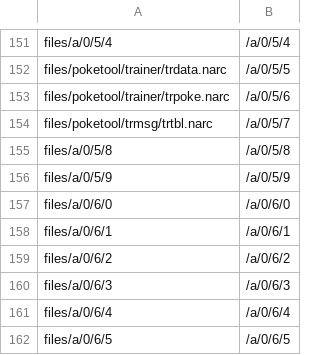
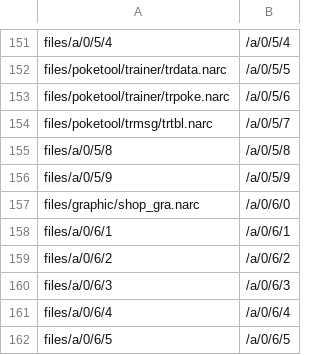
Before and after one commit to PikalaxALT/pokeheartgold, a CSV file: heartgold.us/filesystem.csv, drawn as a sheet; only a part is shown, gaps mark what is left out.

Commit message:
graphic/shop_gra.narc

```diff
--- a/heartgold.us/filesystem.csv
+++ b/heartgold.us/filesystem.csv
@@ -156,3 +156,3 @@ files/a/0/5/8,/a/0/5/8
 files/a/0/5/9,/a/0/5/9
-files/a/0/6/0,/a/0/6/0
+files/graphic/shop_gra.narc,/a/0/6/0
 files/a/0/6/1,/a/0/6/1
```
Also changed, not shown: soulsilver.us/filesystem.csv, 35 other files.
